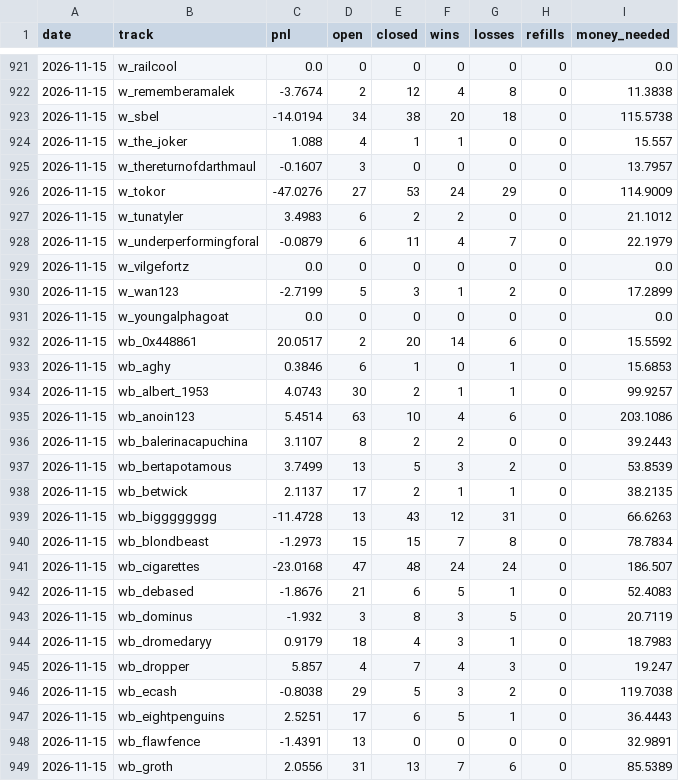
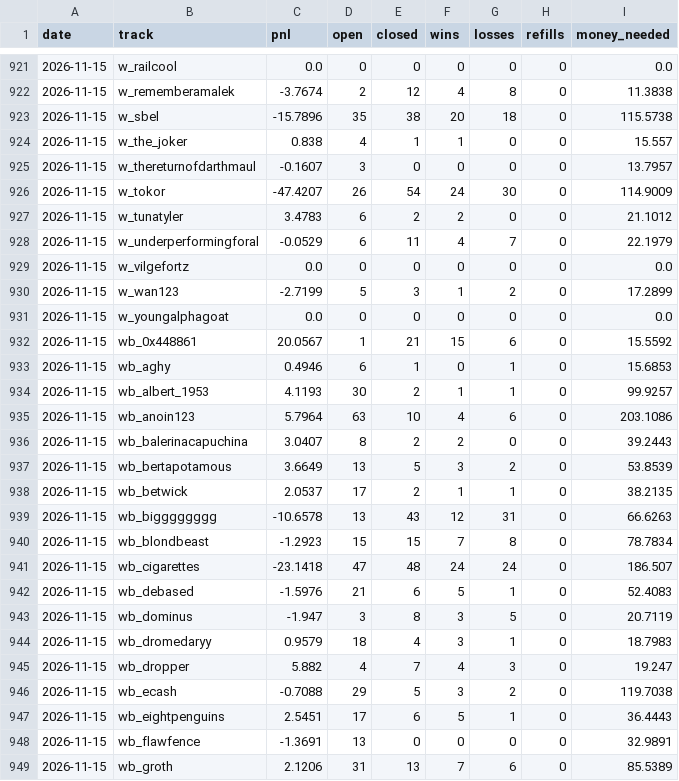
Before and after one commit to palsk1/poly-paper-bot, a CSV file: state/history.csv, drawn as a sheet; only a part is shown, gaps mark what is left out; the diff covers the shown part only.

```diff
--- a/state/history.csv
+++ b/state/history.csv
@@ -922,8 +922,8 @@ date,track,pnl,open,closed,wins,losses,refills,money_needed
 2026-11-15,w_rememberamalek,-3.7674,2,12,4,8,0,11.3838
-2026-11-15,w_sbel,-14.0194,34,38,20,18,0,115.5738
-2026-11-15,w_the_joker,1.088,4,1,1,0,0,15.557
+2026-11-15,w_sbel,-15.7896,35,38,20,18,0,115.5738
+2026-11-15,w_the_joker,0.838,4,1,1,0,0,15.557
 2026-11-15,w_thereturnofdarthmaul,-0.1607,3,0,0,0,0,13.7957
-2026-11-15,w_tokor,-47.0276,27,53,24,29,0,114.9009
-2026-11-15,w_tunatyler,3.4983,6,2,2,0,0,21.1012
-2026-11-15,w_underperformingforal,-0.0879,6,11,4,7,0,22.1979
+2026-11-15,w_tokor,-47.4207,26,54,24,30,0,114.9009
+2026-11-15,w_tunatyler,3.4783,6,2,2,0,0,21.1012
+2026-11-15,w_underperformingforal,-0.0529,6,11,4,7,0,22.1979
 2026-11-15,w_vilgefortz,0.0,0,0,0,0,0,0.0
@@ -931,19 +931,19 @@ date,track,pnl,open,closed,wins,losses,refills,money_needed
 2026-11-15,w_youngalphagoat,0.0,0,0,0,0,0,0.0
-2026-11-15,wb_0x448861,20.0517,2,20,14,6,0,15.5592
-2026-11-15,wb_aghy,0.3846,6,1,0,1,0,15.6853
-2026-11-15,wb_albert_1953,4.0743,30,2,1,1,0,99.9257
-2026-11-15,wb_anoin123,5.4514,63,10,4,6,0,203.1086
-2026-11-15,wb_balerinacapuchina,3.1107,8,2,2,0,0,39.2443
-2026-11-15,wb_bertapotamous,3.7499,13,5,3,2,0,53.8539
-2026-11-15,wb_betwick,2.1137,17,2,1,1,0,38.2135
-2026-11-15,wb_bigggggggg,-11.4728,13,43,12,31,0,66.6263
-2026-11-15,wb_blondbeast,-1.2973,15,15,7,8,0,78.7834
-2026-11-15,wb_cigarettes,-23.0168,47,48,24,24,0,186.507
-2026-11-15,wb_debased,-1.8676,21,6,5,1,0,52.4083
-2026-11-15,wb_dominus,-1.932,3,8,3,5,0,20.7119
-2026-11-15,wb_dromedaryy,0.9179,18,4,3,1,0,18.7983
-2026-11-15,wb_dropper,5.857,4,7,4,3,0,19.247
-2026-11-15,wb_ecash,-0.8038,29,5,3,2,0,119.7038
-2026-11-15,wb_eightpenguins,2.5251,17,6,5,1,0,36.4443
-2026-11-15,wb_flawfence,-1.4391,13,0,0,0,0,32.9891
-2026-11-15,wb_groth,2.0556,31,13,7,6,0,85.5389
+2026-11-15,wb_0x448861,20.0567,1,21,15,6,0,15.5592
+2026-11-15,wb_aghy,0.4946,6,1,0,1,0,15.6853
+2026-11-15,wb_albert_1953,4.1193,30,2,1,1,0,99.9257
+2026-11-15,wb_anoin123,5.7964,63,10,4,6,0,203.1086
+2026-11-15,wb_balerinacapuchina,3.0407,8,2,2,0,0,39.2443
+2026-11-15,wb_bertapotamous,3.6649,13,5,3,2,0,53.8539
+2026-11-15,wb_betwick,2.0537,17,2,1,1,0,38.2135
+2026-11-15,wb_bigggggggg,-10.6578,13,43,12,31,0,66.6263
+2026-11-15,wb_blondbeast,-1.2923,15,15,7,8,0,78.7834
+2026-11-15,wb_cigarettes,-23.1418,47,48,24,24,0,186.507
+2026-11-15,wb_debased,-1.5976,21,6,5,1,0,52.4083
+2026-11-15,wb_dominus,-1.947,3,8,3,5,0,20.7119
+2026-11-15,wb_dromedaryy,0.9579,18,4,3,1,0,18.7983
+2026-11-15,wb_dropper,5.882,4,7,4,3,0,19.247
+2026-11-15,wb_ecash,-0.7088,29,5,3,2,0,119.7038
+2026-11-15,wb_eightpenguins,2.5451,17,6,5,1,0,36.4443
+2026-11-15,wb_flawfence,-1.3691,13,0,0,0,0,32.9891
+2026-11-15,wb_groth,2.1206,31,13,7,6,0,85.5389
```
Also changed, not shown: 85 edited cells elsewhere in this file, 7 other files.
